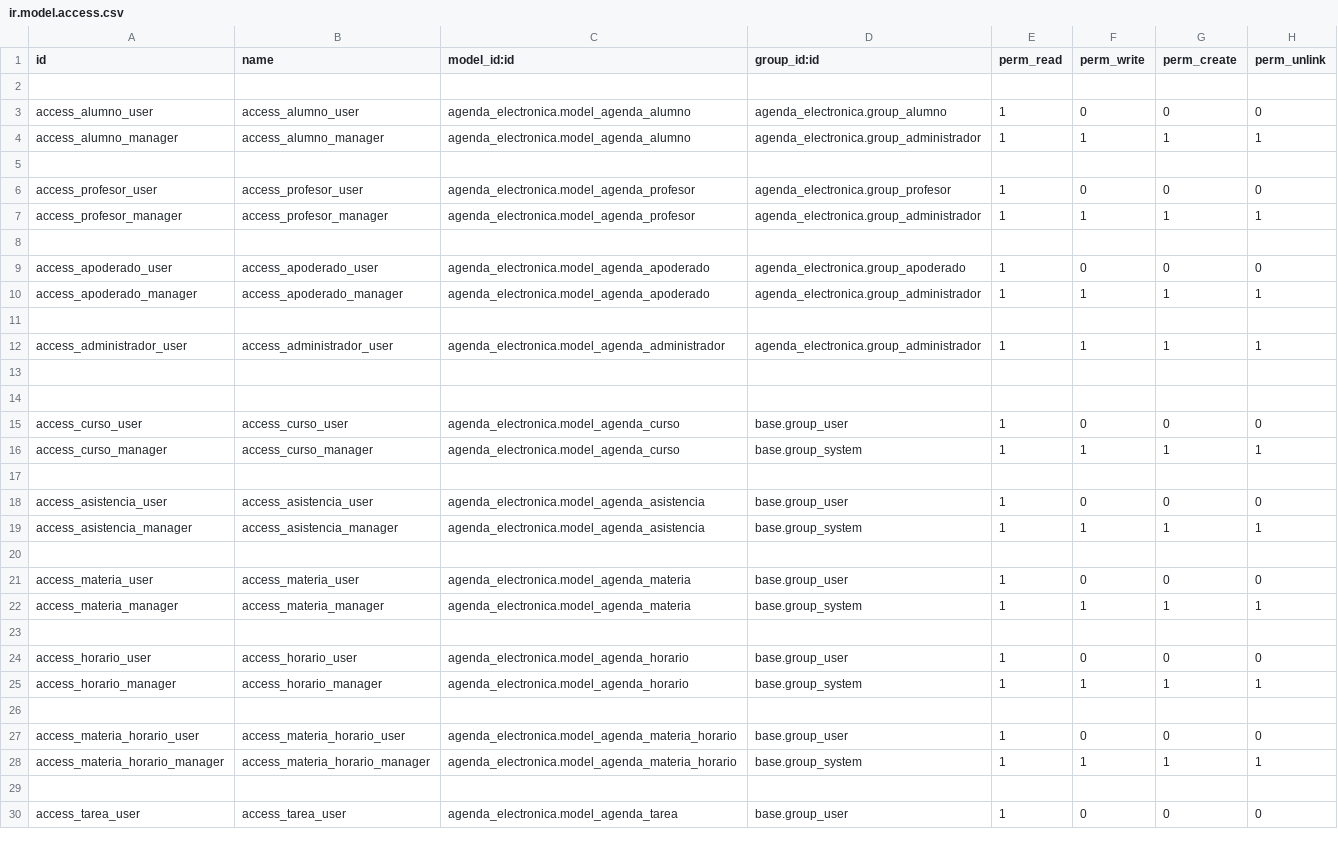
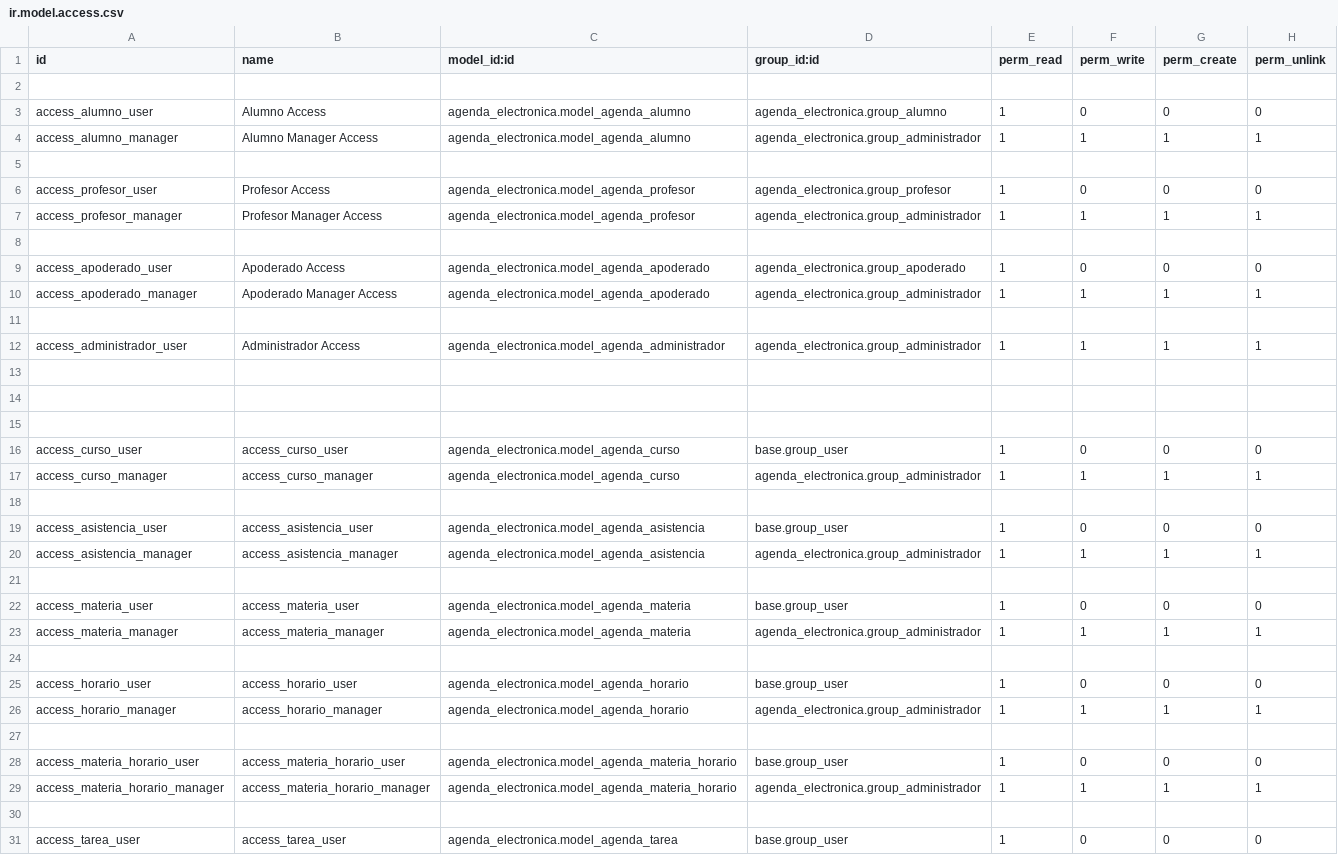
Before and after one commit to diufram/agenda_electronica, a CSV file: security/ir.model.access.csv, drawn as a sheet; only a part is shown; the diff covers the shown part only.

```diff
--- a/security/ir.model.access.csv
+++ b/security/ir.model.access.csv
@@ -2,12 +2,13 @@ id,name,model_id:id,group_id:id,perm_read,perm_write,perm_create,perm_unlink
 
-access_alumno_user,access_alumno_user,agenda_electronica.model_agenda_alumno,agenda_electronica.group_alumno,1,0,0,0
-access_alumno_manager,access_alumno_manager,agenda_electronica.model_agenda_alumno,agenda_electronica.group_administrador,1,1,1,1
+access_alumno_user,Alumno Access,agenda_electronica.model_agenda_alumno,agenda_electronica.group_alumno,1,0,0,0
+access_alumno_manager,Alumno Manager Access,agenda_electronica.model_agenda_alumno,agenda_electronica.group_administrador,1,1,1,1
 
-access_profesor_user,access_profesor_user,agenda_electronica.model_agenda_profesor,agenda_electronica.group_profesor,1,0,0,0
-access_profesor_manager,access_profesor_manager,agenda_electronica.model_agenda_profesor,agenda_electronica.group_administrador,1,1,1,1
+access_profesor_user,Profesor Access,agenda_electronica.model_agenda_profesor,agenda_electronica.group_profesor,1,0,0,0
+access_profesor_manager,Profesor Manager Access,agenda_electronica.model_agenda_profesor,agenda_electronica.group_administrador,1,1,1,1
 
-access_apoderado_user,access_apoderado_user,agenda_electronica.model_agenda_apoderado,agenda_electronica.group_apoderado,1,0,0,0
-access_apoderado_manager,access_apoderado_manager,agenda_electronica.model_agenda_apoderado,agenda_electronica.group_administrador,1,1,1,1
+access_apoderado_user,Apoderado Access,agenda_electronica.model_agenda_apoderado,agenda_electronica.group_apoderado,1,0,0,0
+access_apoderado_manager,Apoderado Manager Access,agenda_electronica.model_agenda_apoderado,agenda_electronica.group_administrador,1,1,1,1
 
-access_administrador_user,access_administrador_user,agenda_electronica.model_agenda_administrador,agenda_electronica.group_administrador,1,1,1,1
+access_administrador_user,Administrador Access,agenda_electronica.model_agenda_administrador,agenda_electronica.group_administrador,1,1,1,1
+
 
@@ -15,15 +16,15 @@ access_administrador_user,access_administrador_user,agenda_electronica.model_age
 access_curso_user,access_curso_user,agenda_electronica.model_agenda_curso,base.group_user,1,0,0,0
-access_curso_manager,access_curso_manager,agenda_electronica.model_agenda_curso,base.group_system,1,1,1,1
+access_curso_manager,access_curso_manager,agenda_electronica.model_agenda_curso,agenda_electronica.group_administrador,1,1,1,1
 
 access_asistencia_user,access_asistencia_user,agenda_electronica.model_agenda_asistencia,base.group_user,1,0,0,0
-access_asistencia_manager,access_asistencia_manager,agenda_electronica.model_agenda_asistencia,base.group_system,1,1,1,1
+access_asistencia_manager,access_asistencia_manager,agenda_electronica.model_agenda_asistencia,agenda_electronica.group_administrador,1,1,1,1
 
 access_materia_user,access_materia_user,agenda_electronica.model_agenda_materia,base.group_user,1,0,0,0
-access_materia_manager,access_materia_manager,agenda_electronica.model_agenda_materia,base.group_system,1,1,1,1
+access_materia_manager,access_materia_manager,agenda_electronica.model_agenda_materia,agenda_electronica.group_administrador,1,1,1,1
 
 access_horario_user,access_horario_user,agenda_electronica.model_agenda_horario,base.group_user,1,0,0,0
-access_horario_manager,access_horario_manager,agenda_electronica.model_agenda_horario,base.group_system,1,1,1,1
+access_horario_manager,access_horario_manager,agenda_electronica.model_agenda_horario,agenda_electronica.group_administrador,1,1,1,1
 
 access_materia_horario_user,access_materia_horario_user,agenda_electronica.model_agenda_materia_horario,base.group_user,1,0,0,0
-access_materia_horario_manager,access_materia_horario_manager,agenda_electronica.model_agenda_materia_horario,base.group_system,1,1,1,1
+access_materia_horario_manager,access_materia_horario_manager,agenda_electronica.model_agenda_materia_horario,agenda_electronica.group_administrador,1,1,1,1
 
```
Also changed, not shown: 6 edited cells elsewhere in this file, 11 other files.
